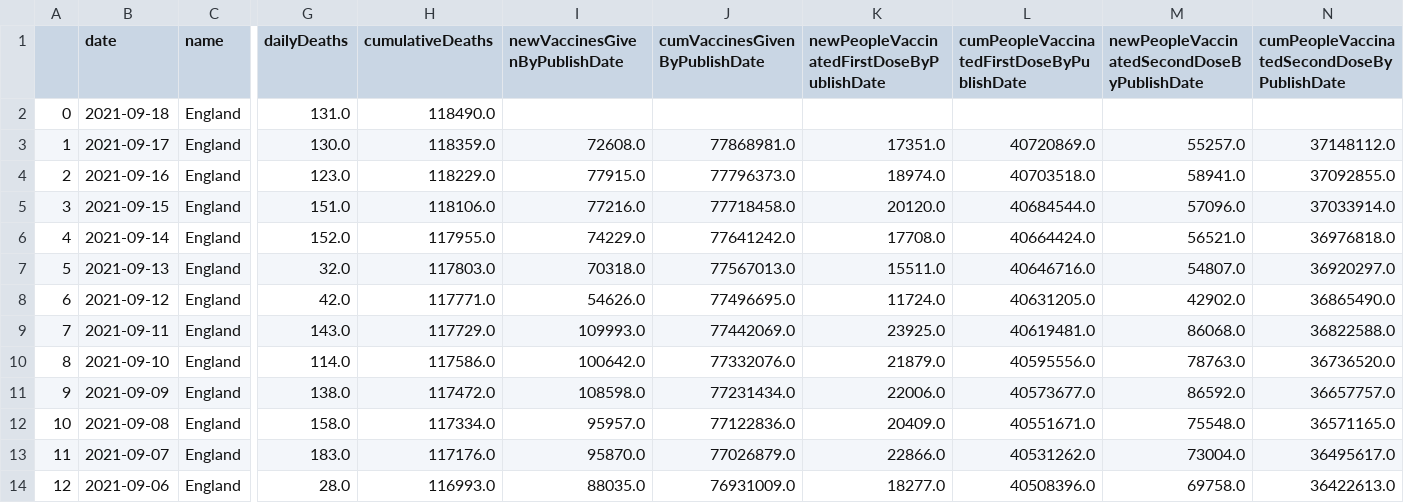
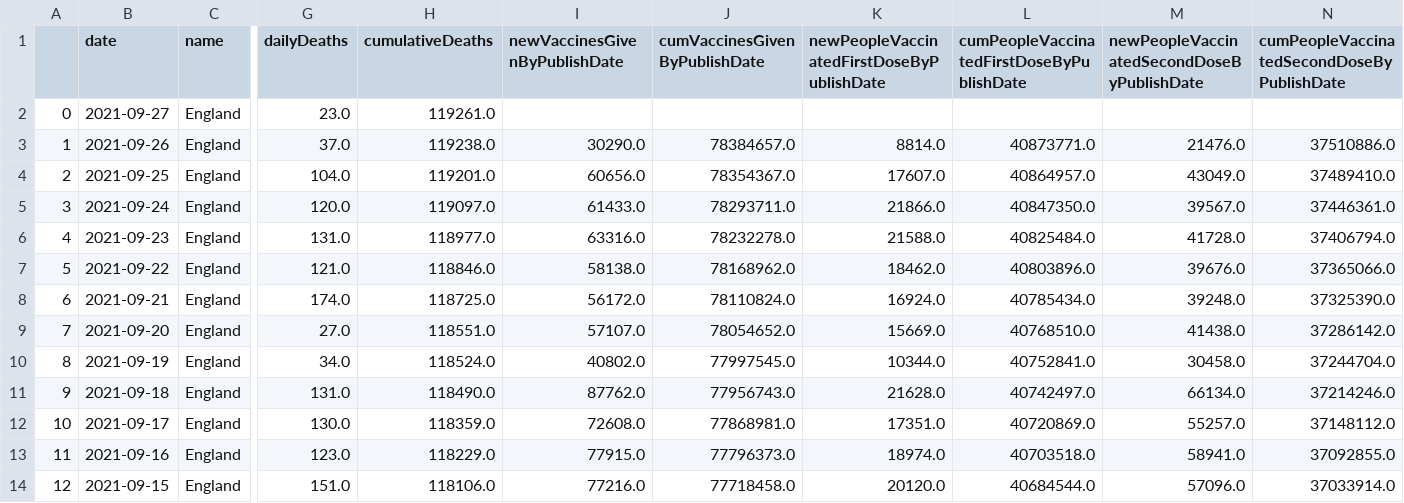
Before and after one commit to solomonsanderson/UK-COVID19-Data-Visualisation, a CSV file: data/data_england.csv, drawn as a sheet; only a part is shown, gaps mark what is left out; the shorter side is filled out with more unchanged rows; addresses are those after the commit; rows hold the shown columns only; the diff names each change by its address in the sheet, - before the commit and + after, or states it on an @@ line.

```diff
--- a/data/data_england.csv
+++ b/data/data_england.csv
+row 2: 0 | 2021-09-27 | England | 23.0 | 119261.0
+row 3: 1 | 2021-09-26 | England | 37.0 | 119238.0 | 30290.0 | 78384657.0 | 8814.0 | 40873771.0 | 21476.0 | 37510886.0
+row 4: 2 | 2021-09-25 | England | 104.0 | 119201.0 | 60656.0 | 78354367.0 | 17607.0 | 40864957.0 | 43049.0 | 37489410.0
+row 5: 3 | 2021-09-24 | England | 120.0 | 119097.0 | 61433.0 | 78293711.0 | 21866.0 | 40847350.0 | 39567.0 | 37446361.0
+row 6: 4 | 2021-09-23 | England | 131.0 | 118977.0 | 63316.0 | 78232278.0 | 21588.0 | 40825484.0 | 41728.0 | 37406794.0
+row 7: 5 | 2021-09-22 | England | 121.0 | 118846.0 | 58138.0 | 78168962.0 | 18462.0 | 40803896.0 | 39676.0 | 37365066.0
+row 8: 6 | 2021-09-21 | England | 174.0 | 118725.0 | 56172.0 | 78110824.0 | 16924.0 | 40785434.0 | 39248.0 | 37325390.0
+row 9: 7 | 2021-09-20 | England | 27.0 | 118551.0 | 57107.0 | 78054652.0 | 15669.0 | 40768510.0 | 41438.0 | 37286142.0
+row 10: 8 | 2021-09-19 | England | 34.0 | 118524.0 | 40802.0 | 77997545.0 | 10344.0 | 40752841.0 | 30458.0 | 37244704.0
@@ column A renumbered from row 11 down @@
-I11 (newVaccinesGivenByPublishDate): (empty)
+I11 (newVaccinesGivenByPublishDate): 87762.0
-J11 (cumVaccinesGivenByPublishDate): (empty)
+J11 (cumVaccinesGivenByPublishDate): 77956743.0
-K11: (empty)
+K11: 21628.0
-L11: (empty)
+L11: 40742497.0
-M11: (empty)
+M11: 66134.0
-N11: (empty)
+N11: 37214246.0
```
